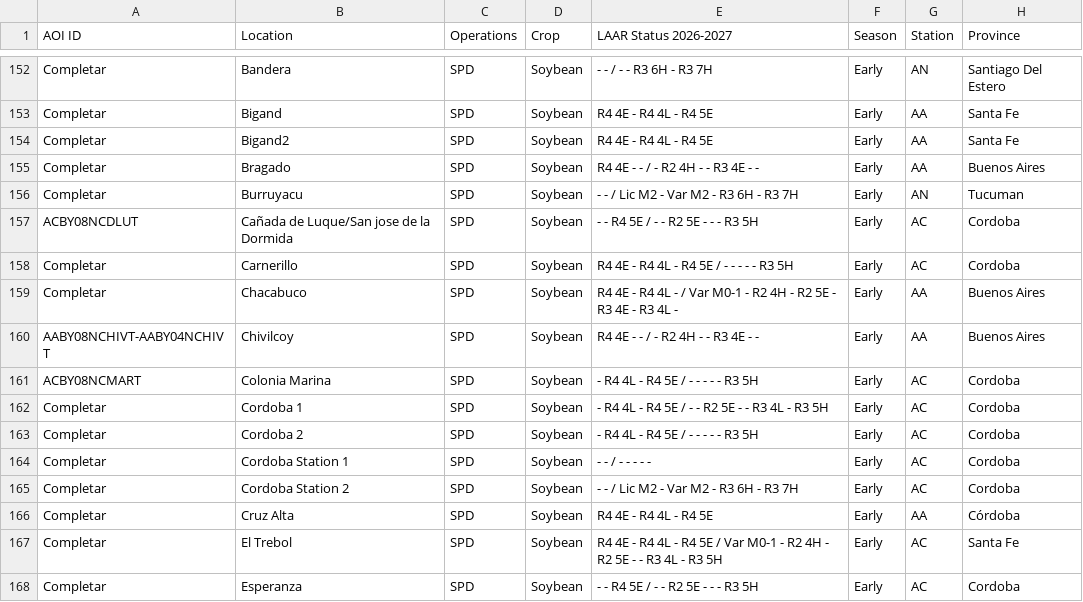
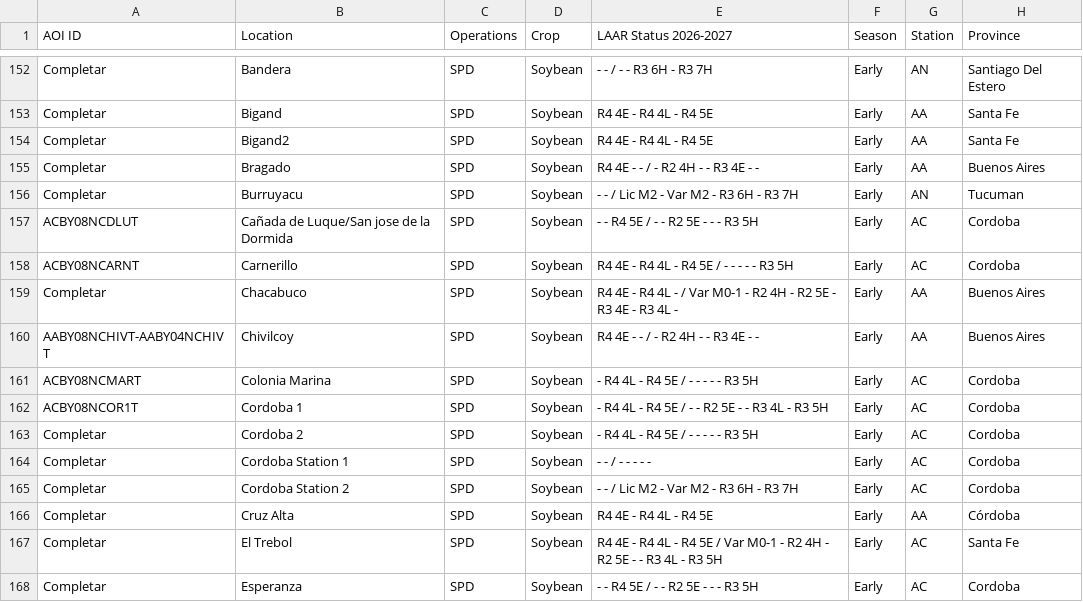
Before and after one commit to LAAR-TESTING-AR/field-trial-platform, a CSV file: Sitios_test.csv, drawn as a sheet; only a part is shown, gaps mark what is left out; the diff names each change by its address in the sheet, - before the commit and + after, or states it on an @@ line.

Commit message:
Actualizacion automatica de Sitios.csv desde SharePoint

```diff
--- a/Sitios_test.csv
+++ b/Sitios_test.csv
-A158 (AOI ID): Completar
+A158 (AOI ID): ACBY08NCARNT
-A162 (AOI ID): Completar
+A162 (AOI ID): ACBY08NCOR1T
```
